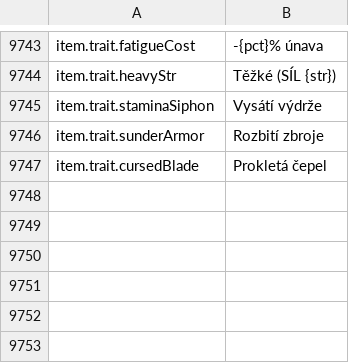
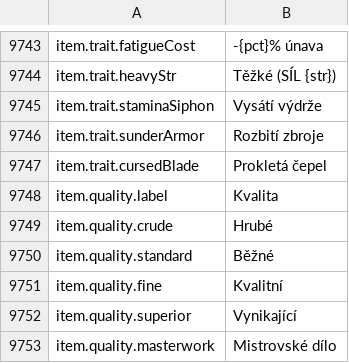
Before and after one commit to Chuz13/daggerfall-forever, a CSV file: locales/cs/Port_Strings.csv, drawn as a sheet; only a part is shown, gaps mark what is left out; the diff names each change by its address in the sheet, - before the commit and + after, or states it on an @@ line.

```diff
--- a/locales/cs/Port_Strings.csv
+++ b/locales/cs/Port_Strings.csv
+row 9748: item.quality.label | Kvalita
+row 9749: item.quality.crude | Hrubé
+row 9750: item.quality.standard | Běžné
+row 9751: item.quality.fine | Kvalitní
+row 9752: item.quality.superior | Vynikající
+row 9753: item.quality.masterwork | Mistrovské dílo
```
Also changed, not shown: locales/bg/Port_Strings.csv, locales/de/Port_Strings.csv, 37 other files.
